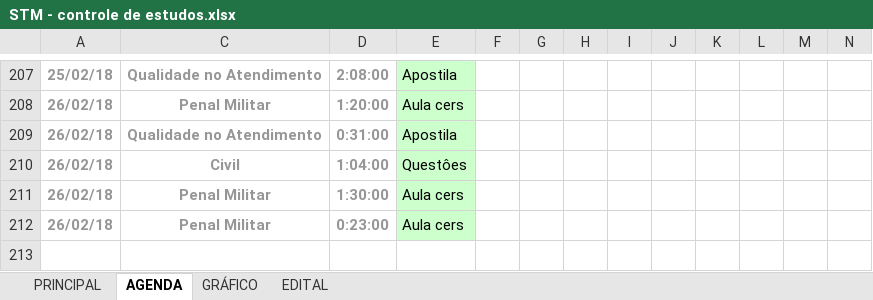
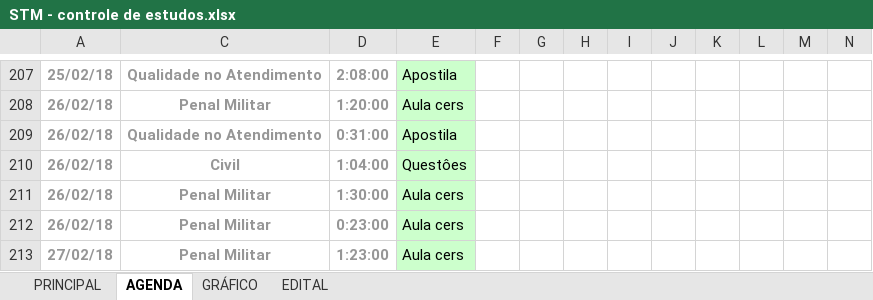
Before and after one commit to eusangir/planilhaDeEstudos, an Excel workbook: STM - controle de estudos.xlsx, sheet AGENDA, drawn as a sheet; only a part is shown, gaps mark what is left out; values as stored, in another font and other column widths than the file's, no borders; conditional formats not drawn; the diff names each change by its address in the sheet, - before the commit and + after, or states it on an @@ line.

```diff
--- a/STM - controle de estudos.xlsx (sheet AGENDA)
+++ b/STM - controle de estudos.xlsx (sheet AGENDA)
+row 213: 27/02/18 | Penal Militar | 1:23:00 | Aula cers
```
Also changed, not shown: sheet PRINCIPAL, sheet GRÁFICO, charts or pictures.
